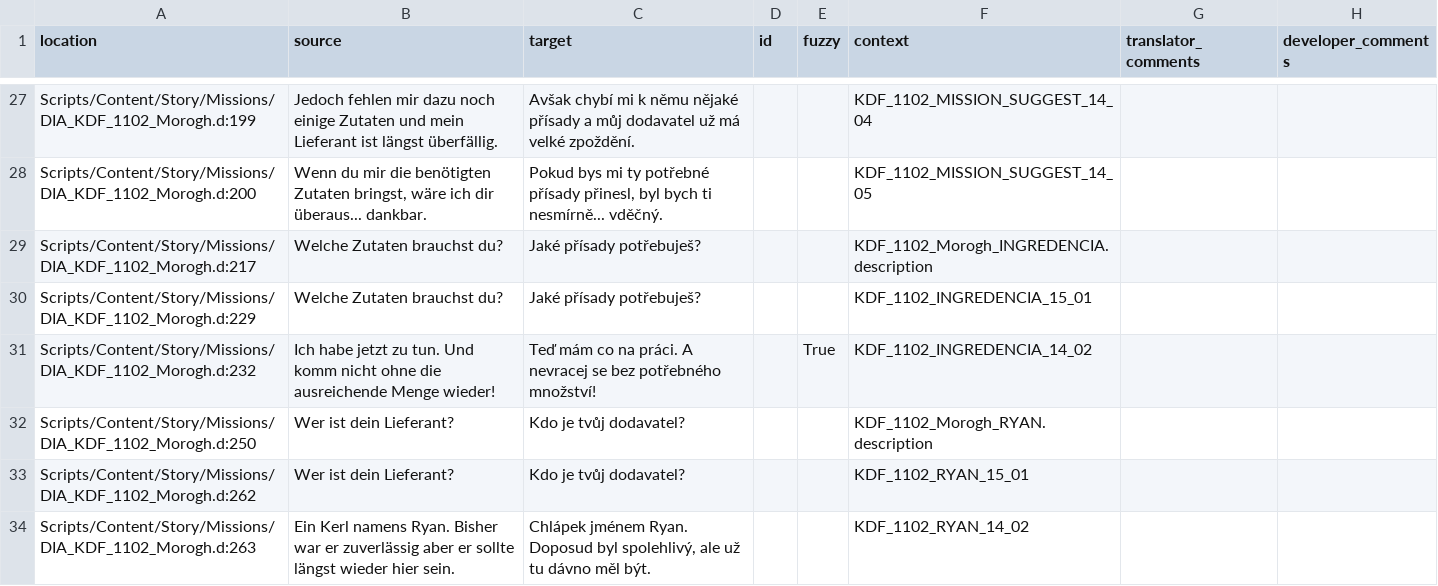
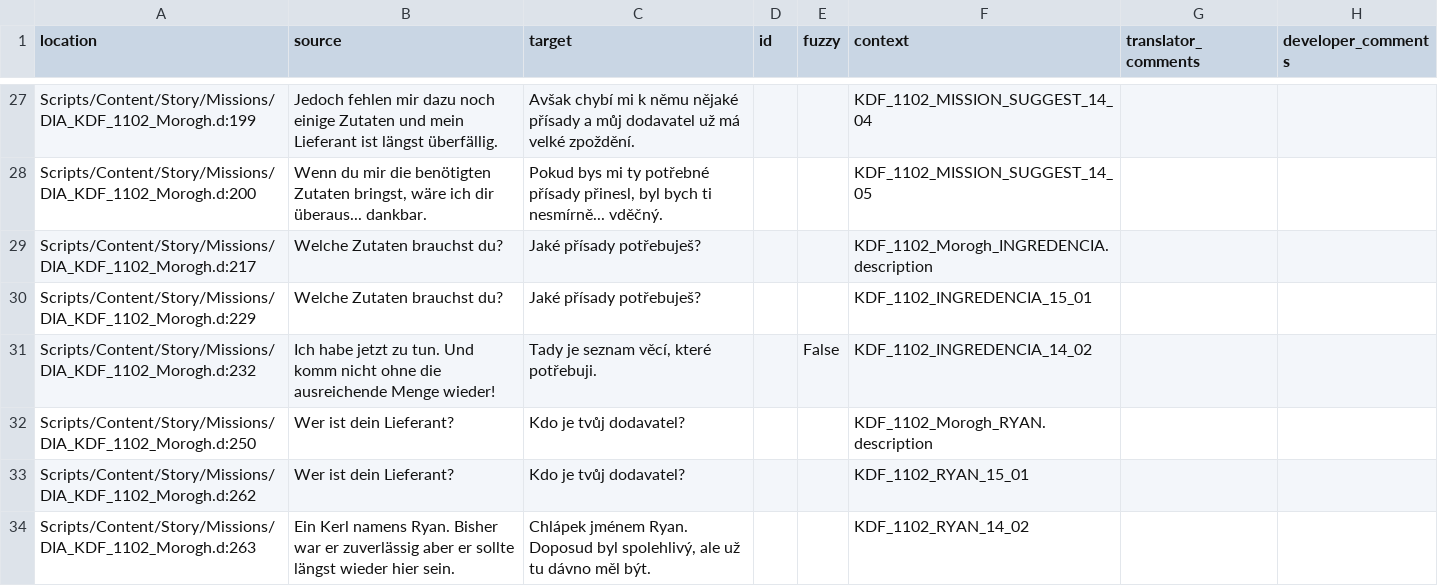
Before and after one commit to auronen/Gothic-Sequel-localization, a CSV file: .translations/cs/Dia_KDF.csv, drawn as a sheet; only a part is shown, gaps mark what is left out.

Commit message:
Translated using Weblate (Czech)
Currently translated at 100.0% (40 of 40 strings)

Translation: Gothic Sequel/Dia_KDF
Translate-URL: http://weblate.cokoliv.eu/projects/gothic-sequel/dia_kdf/cs/

```diff
--- a/.translations/cs/Dia_KDF.csv
+++ b/.translations/cs/Dia_KDF.csv
@@ -30,3 +30,3 @@
 "Scripts/Content/Story/Missions/DIA_KDF_1102_Morogh.d:229","Welche Zutaten brauchst du?","Jaké přísady potřebuješ?","","","KDF_1102_INGREDENCIA_15_01","",""
-"Scripts/Content/Story/Missions/DIA_KDF_1102_Morogh.d:232","Ich habe jetzt zu tun. Und komm nicht ohne die ausreichende Menge wieder!","Teď mám co na práci. A nevracej se bez potřebného množství!","","True","KDF_1102_INGREDENCIA_14_02","",""
+"Scripts/Content/Story/Missions/DIA_KDF_1102_Morogh.d:232","Ich habe jetzt zu tun. Und komm nicht ohne die ausreichende Menge wieder!","Tady je seznam věcí, které potřebuji.","","False","KDF_1102_INGREDENCIA_14_02","",""
 "Scripts/Content/Story/Missions/DIA_KDF_1102_Morogh.d:250","Wer ist dein Lieferant?","Kdo je tvůj dodavatel?","","","KDF_1102_Morogh_RYAN.description","",""
```
